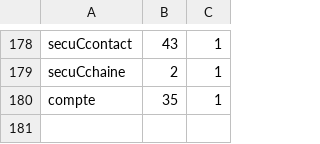
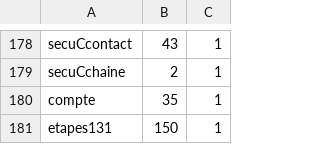
Before and after one commit to Themlaw/portfolio-studio, a TSV file: scripts/batt-durations.tsv, drawn as a sheet; only a part is shown, gaps mark what is left out.

```diff
--- a/scripts/batt-durations.tsv
+++ b/scripts/batt-durations.tsv
@@ -180 +180,2 @@ secuCchaine	2	1
 compte	35	1
+etapes131	150	1
```
Also changed, not shown: 18 other files.
